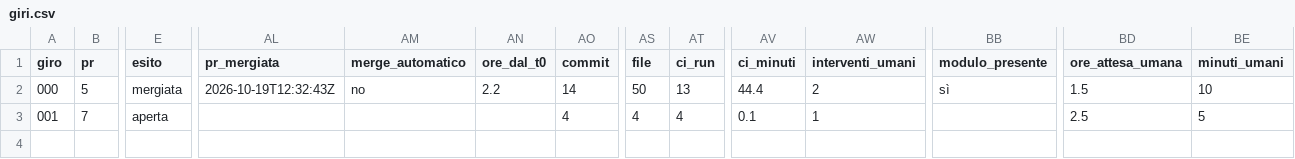
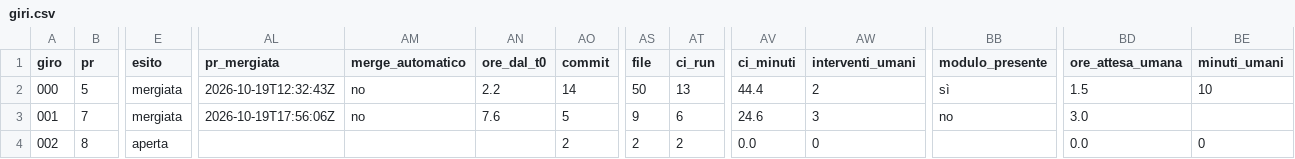
Before and after one commit to samueleniccolai-dev/planforhome, a CSV file: metrics/giri.csv, drawn as a sheet; only a part is shown, gaps mark what is left out; rows hold the shown columns only; the diff names each change by its address in the sheet, - before the commit and + after, or states it on an @@ line.

```diff
--- a/metrics/giri.csv
+++ b/metrics/giri.csv
-E3 (esito): aperta
+E3 (esito): mergiata
-AL3 (pr_mergiata): (empty)
+AL3 (pr_mergiata): 2026-10-19T17:56:06Z
-AM3 (merge_automatico): (empty)
+AM3 (merge_automatico): no
-AN3 (ore_dal_t0): (empty)
+AN3 (ore_dal_t0): 7.6
-AO3 (commit): 4
+AO3 (commit): 5
-AS3 (file): 4
+AS3 (file): 9
-AT3 (ci_run): 4
+AT3 (ci_run): 6
-AV3 (ci_minuti): 0.1
+AV3 (ci_minuti): 24.6
-AW3 (interventi_umani): 1
+AW3 (interventi_umani): 3
-BB3 (modulo_presente): (empty)
+BB3 (modulo_presente): no
-BD3 (ore_attesa_umana): 2.5
+BD3 (ore_attesa_umana): 3.0
-BE3 (minuti_umani): 5
+BE3 (minuti_umani): (empty)
+row 4: 002 | 8 | aperta |  |  |  | 2 | 2 | 2 | 0.0 | 0 |  | 0.0 | 0
```
Also changed, not shown: 6 other files.
